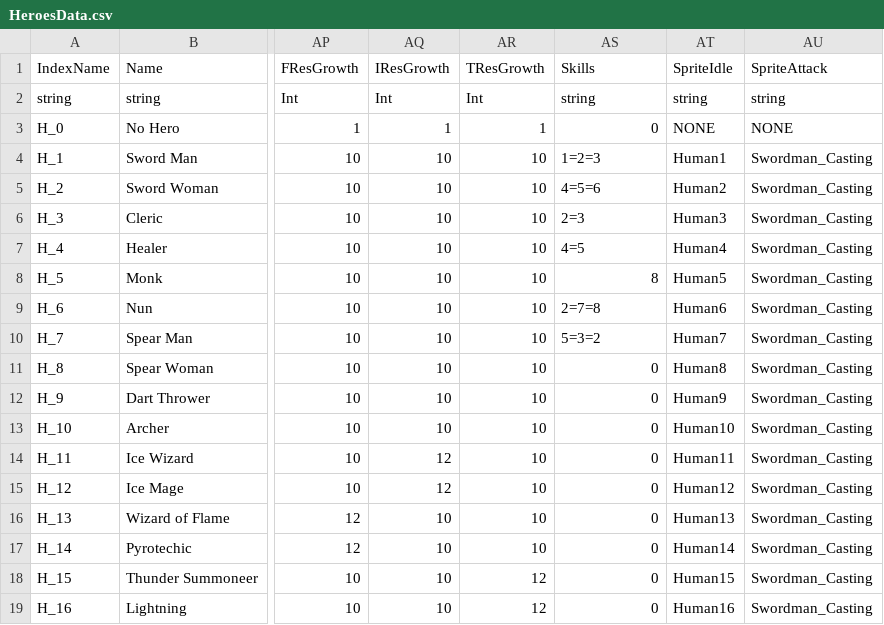
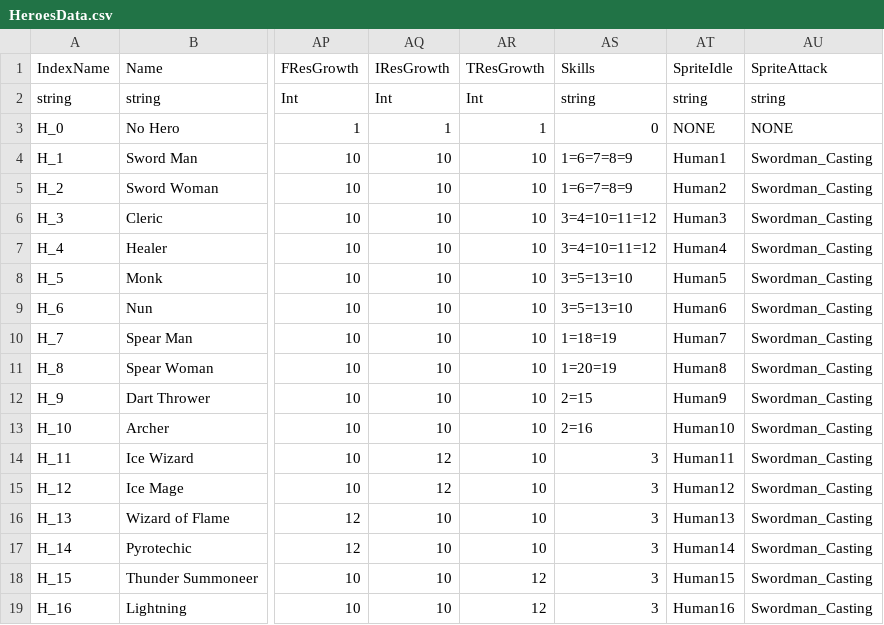
Before and after one commit to antonyip/MinorFantasy, a CSV file: GameDatabase/HeroesData.csv, drawn as a sheet; only a part is shown, gaps mark what is left out; the diff names each change by its address in the sheet, - before the commit and + after, or states it on an @@ line.

```diff
--- a/GameDatabase/HeroesData.csv
+++ b/GameDatabase/HeroesData.csv
-AS4 (Skills): 1=2=3
+AS4 (Skills): 1=6=7=8=9
-AS5 (Skills): 4=5=6
+AS5 (Skills): 1=6=7=8=9
-AS6 (Skills): 2=3
+AS6 (Skills): 3=4=10=11=12
-AS7 (Skills): 4=5
+AS7 (Skills): 3=4=10=11=12
-AS8 (Skills): 8
+AS8 (Skills): 3=5=13=10
-AS9 (Skills): 2=7=8
+AS9 (Skills): 3=5=13=10
-AS10 (Skills): 5=3=2
+AS10 (Skills): 1=18=19
-AS11 (Skills): 0
+AS11 (Skills): 1=20=19
-AS12 (Skills): 0
+AS12 (Skills): 2=15
-AS13 (Skills): 0
+AS13 (Skills): 2=16
-AS14:AS19 (Skills): 0
+AS14:AS19 (Skills): 3
```
Also changed, not shown: GameDatabase/SkillData.csv, 27 other files.
